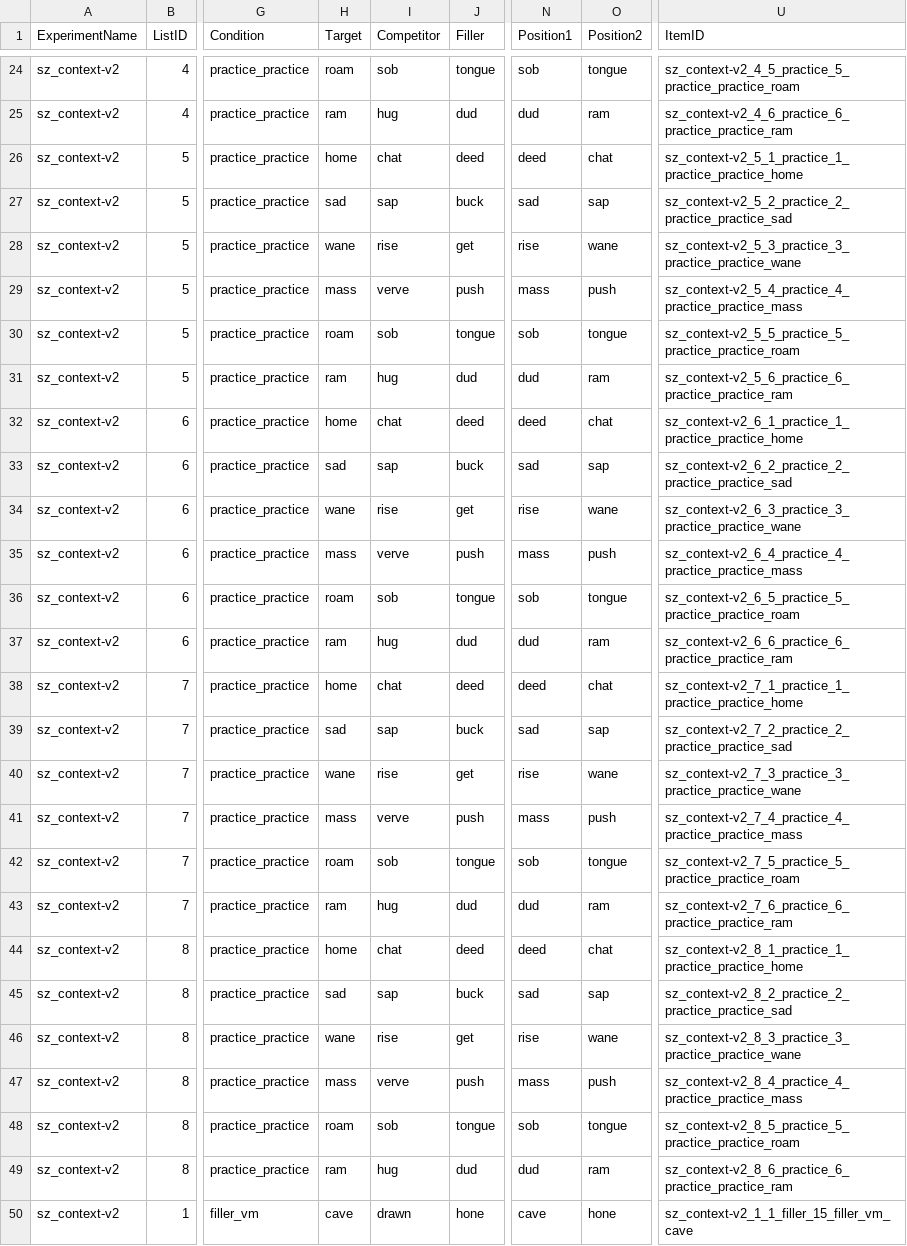
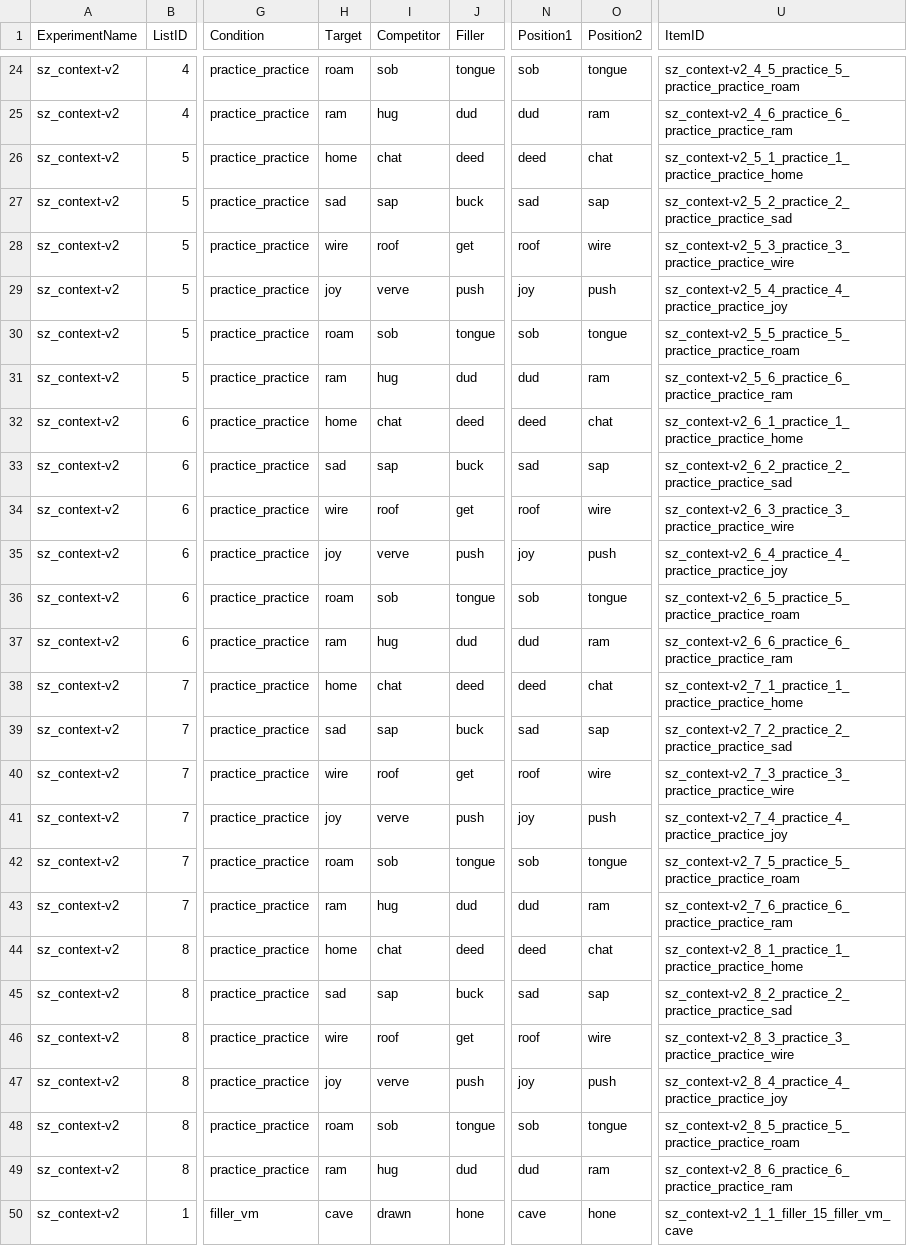
Before and after one commit to ebuz/BuzEtAl2016_experimental_code, a CSV file: stimuli.csv, drawn as a sheet; only a part is shown, gaps mark what is left out; the diff covers the shown part only; the diff names each change by its address in the sheet, - before the commit and + after, or states it on an @@ line.

```diff
--- a/stimuli.csv
+++ b/stimuli.csv
-H28 (Target): wane
+H28 (Target): wire
-I28 (Competitor): rise
+I28 (Competitor): roof
-N28 (Position1): rise
+N28 (Position1): roof
-O28 (Position2): wane
+O28 (Position2): wire
-U28 (ItemID): sz_context-v2_5_3_practice_3_practice_practice_wane
+U28 (ItemID): sz_context-v2_5_3_practice_3_practice_practice_wire
-H29 (Target): mass
+H29 (Target): joy
-N29 (Position1): mass
+N29 (Position1): joy
-U29 (ItemID): sz_context-v2_5_4_practice_4_practice_practice_mass
+U29 (ItemID): sz_context-v2_5_4_practice_4_practice_practice_joy
-H34 (Target): wane
+H34 (Target): wire
-I34 (Competitor): rise
+I34 (Competitor): roof
-N34 (Position1): rise
+N34 (Position1): roof
-O34 (Position2): wane
+O34 (Position2): wire
-U34 (ItemID): sz_context-v2_6_3_practice_3_practice_practice_wane
+U34 (ItemID): sz_context-v2_6_3_practice_3_practice_practice_wire
-H35 (Target): mass
+H35 (Target): joy
-N35 (Position1): mass
+N35 (Position1): joy
-U35 (ItemID): sz_context-v2_6_4_practice_4_practice_practice_mass
+U35 (ItemID): sz_context-v2_6_4_practice_4_practice_practice_joy
-H40 (Target): wane
+H40 (Target): wire
-I40 (Competitor): rise
+I40 (Competitor): roof
-N40 (Position1): rise
+N40 (Position1): roof
-O40 (Position2): wane
+O40 (Position2): wire
-U40 (ItemID): sz_context-v2_7_3_practice_3_practice_practice_wane
+U40 (ItemID): sz_context-v2_7_3_practice_3_practice_practice_wire
-H41 (Target): mass
+H41 (Target): joy
-N41 (Position1): mass
+N41 (Position1): joy
-U41 (ItemID): sz_context-v2_7_4_practice_4_practice_practice_mass
+U41 (ItemID): sz_context-v2_7_4_practice_4_practice_practice_joy
-H46 (Target): wane
+H46 (Target): wire
-I46 (Competitor): rise
+I46 (Competitor): roof
-N46 (Position1): rise
+N46 (Position1): roof
-O46 (Position2): wane
+O46 (Position2): wire
-U46 (ItemID): sz_context-v2_8_3_practice_3_practice_practice_wane
+U46 (ItemID): sz_context-v2_8_3_practice_3_practice_practice_wire
-H47 (Target): mass
+H47 (Target): joy
-N47 (Position1): mass
+N47 (Position1): joy
-U47 (ItemID): sz_context-v2_8_4_practice_4_practice_practice_mass
+U47 (ItemID): sz_context-v2_8_4_practice_4_practice_practice_joy
```
Also changed, not shown: 32 edited cells elsewhere in this file.
